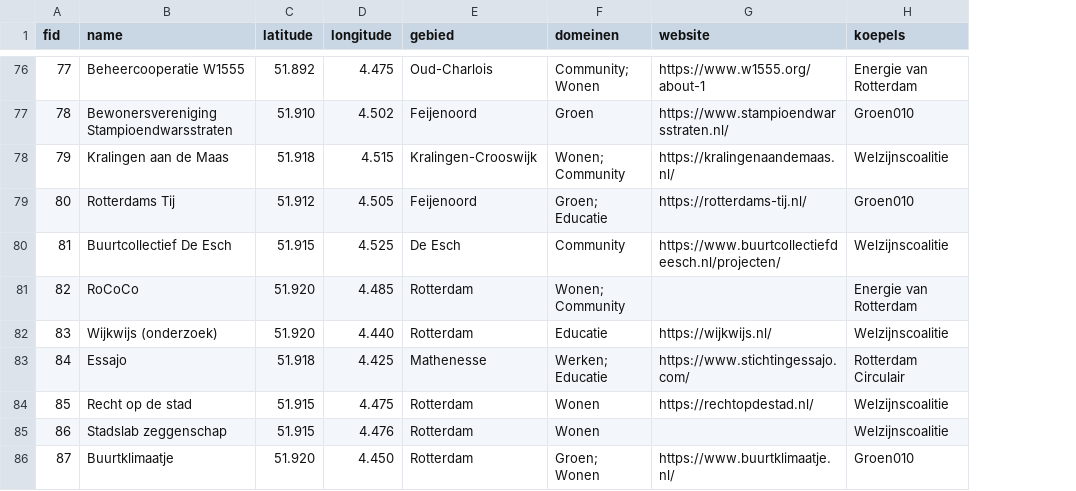
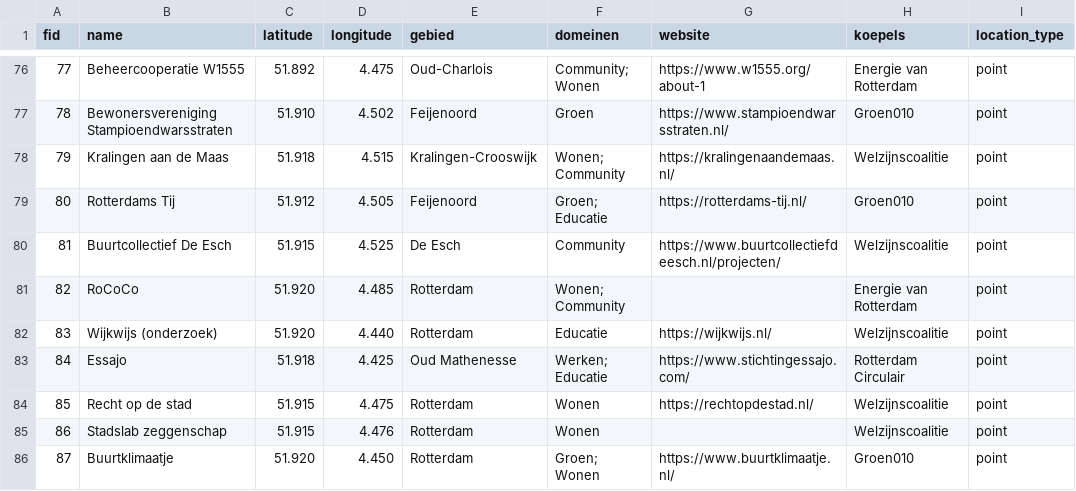
Before and after one commit to josephinespit/josephinespit.github.io, a CSV file: public/initiatieven.csv, drawn as a sheet; only a part is shown, gaps mark what is left out; the diff covers the shown part only; the diff names each change by its address in the sheet, - before the commit and + after, or states it on an @@ line.

```diff
--- a/public/initiatieven.csv
+++ b/public/initiatieven.csv
+column I (location_type), rows 76-86: all point
-E83 (gebied): Mathenesse
+E83 (gebied): Oud Mathenesse
```
Also changed, not shown: 40 edited cells elsewhere in this file, 2 other files.
